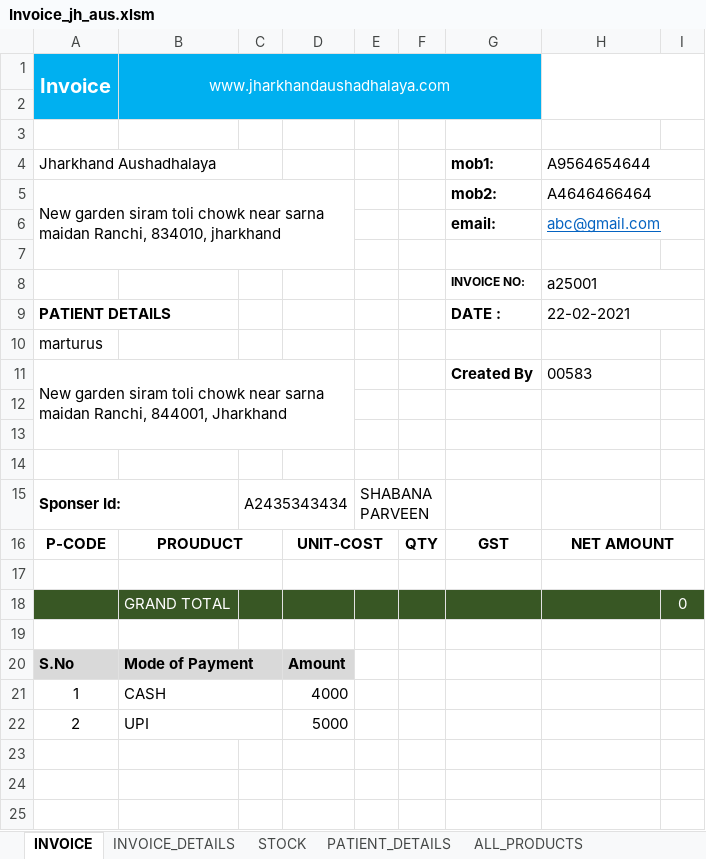
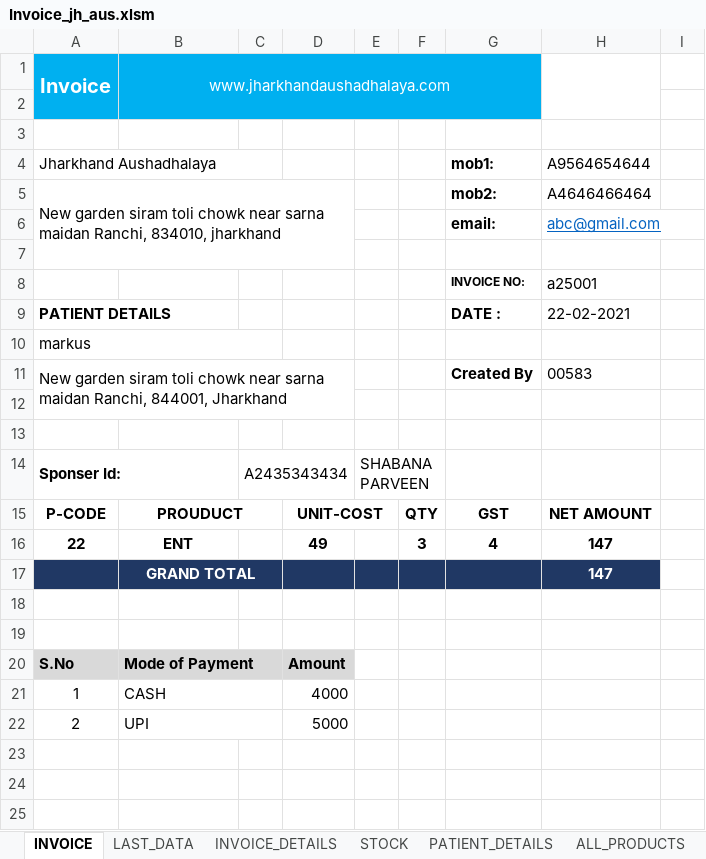
Before and after one commit to Talib111/IMP_EXCEL, an Excel workbook: Invoice_jh_aus.xlsm, sheet INVOICE, drawn as a sheet; only a part is shown; values as stored, in another font and other column widths than the file's, no borders; charts and pictures not drawn; removed rows and columns are numbered as before the commit, all else as after; the diff names each change by its address in the sheet, - before the commit and + after, or states it on an @@ line.

Commit message:
4th

```diff
--- a/Invoice_jh_aus.xlsm (sheet INVOICE)
+++ b/Invoice_jh_aus.xlsm (sheet INVOICE)
+sheet tab: LAST_DATA
-H1:I2 merged
+H1:H2 merged
-H4:I4 merged
-H5:I5 merged
-H6:I6 merged
-H8:I8 merged
-H9:I9 merged
-A10 (Invoice): marturus
+A10 (Invoice): markus
+A10:C10 merged
-row 12: (empty)
-H16:I16 merged
+row 16: 22 | ENT |  | 49 |  | 3 | 4 | 147
+row 17:  | GRAND TOTAL |  |  |  |  |  | 147
-B17:C17 merged
-D17:E17 merged
-H17:I17 merged
-row 18:  | GRAND TOTAL |  |  |  |  |  |  | 0
```
Also changed, not shown: sheet INVOICE_DETAILS, charts or pictures.
